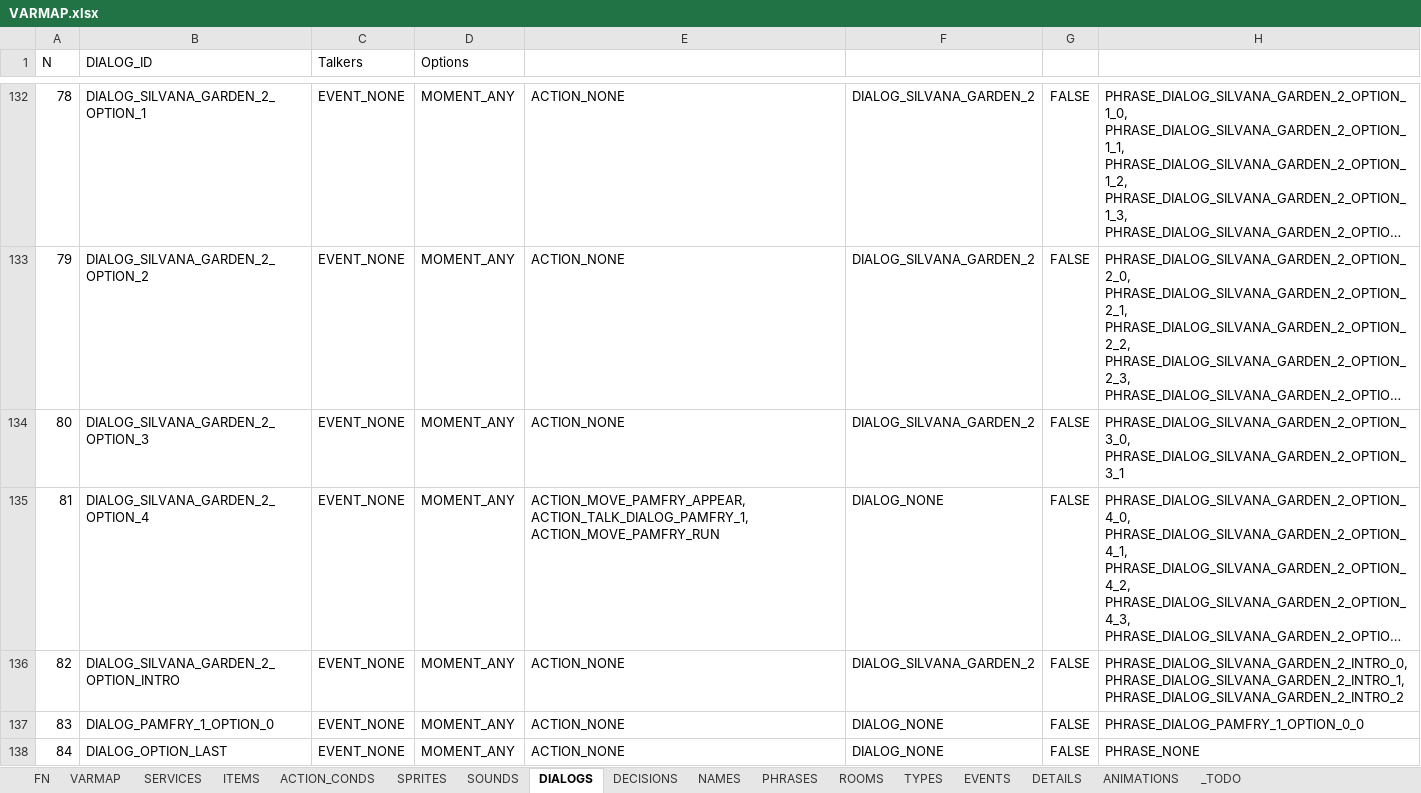
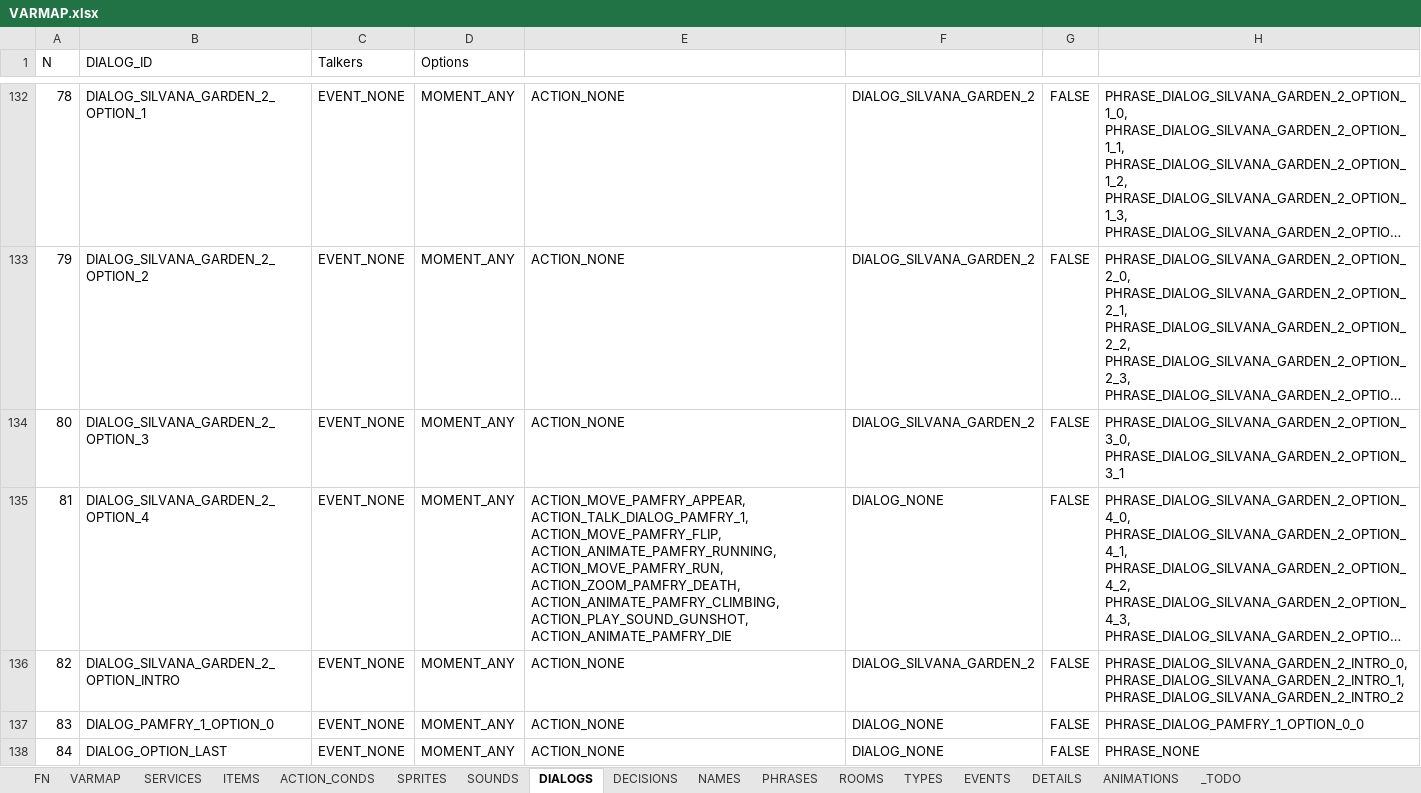
Before and after one commit to ivor4/Goblins3_AnotherQuest, an Excel workbook: VARMAP_Generator/VARMAP.xlsx, sheet DIALOGS, drawn as a sheet; only a part is shown, gaps mark what is left out; long unchanged cells end in …; values as stored, in another font and other column widths than the file's, no borders; charts and pictures and table styles not drawn; the diff names each change by its address in the sheet, - before the commit and + after, or states it on an @@ line.

Commit message:
Adding Pamfry character

```diff
--- a/VARMAP_Generator/VARMAP.xlsx (sheet DIALOGS)
+++ b/VARMAP_Generator/VARMAP.xlsx (sheet DIALOGS)
-E135: ACTION_MOVE_PAMFRY_APPEAR, ACTION_TALK_DIALOG_PAMFRY_1, ACTION_MOVE_PAMFRY_RUN
+E135: ACTION_MOVE_PAMFRY_APPEAR, ACTION_TALK_DIALOG_PAMFRY_1, ACTION_MOVE_PAMFRY_FLIP, ACTION_ANIMATE_PAMFRY_RUNNING, ACTION_MOVE_PAMFRY_RUN, ACTION_ZOOM_PAMFRY_DEATH, ACTION_ANIMATE_PAMFRY_CLIMBING, ACTION_PLAY_SOUND_GUNSHOT, ACTION_ANIMATE_PAMFRY_DIE
```
Also changed, not shown: sheet ACTION_CONDS, sheet SOUNDS, 19 other files.
